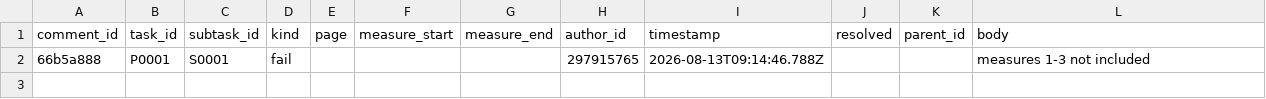
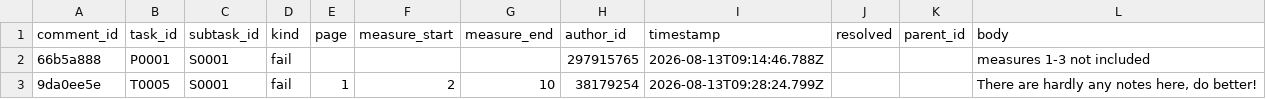
Before and after one commit to ohwjd/test1234, a CSV file: tracking/comment.csv, drawn as a sheet; the diff names each change by its address in the sheet, - before the commit and + after, or states it on an @@ line.

```diff
--- a/tracking/comment.csv
+++ b/tracking/comment.csv
+row 3: 9da0ee5e | T0005 | S0001 | fail | 1 | 2 | 10 | 38179254 | 2026-08-13T09:28:24.799Z |  |  | There are hardly any notes here, do better!
```
Also changed, not shown: tracking/history.csv, tracking/state.csv, 1 other file.
